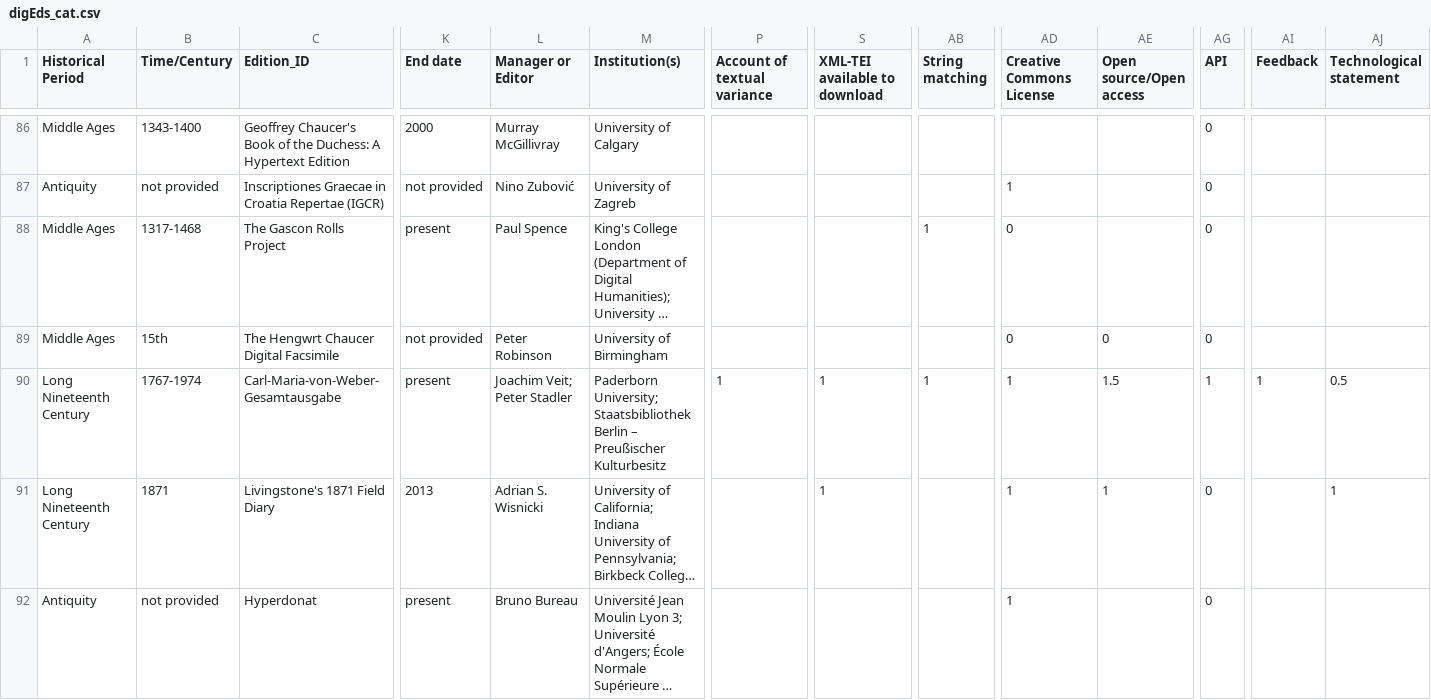
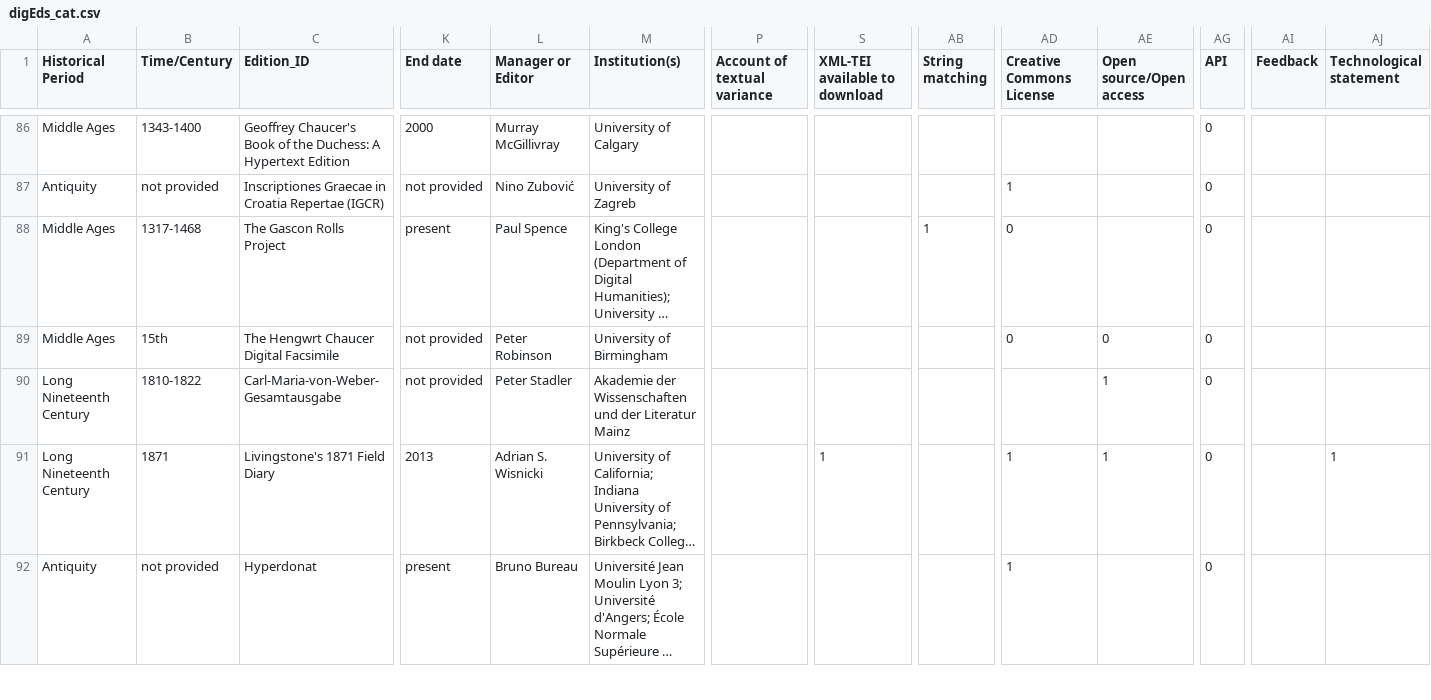
Before and after one commit to gfranzini/digEds_cat, a CSV file: digEds_cat.csv, drawn as a sheet; only a part is shown, gaps mark what is left out; long unchanged cells end in …; the diff covers the shown part only; the diff names each change by its address in the sheet, - before the commit and + after, or states it on an @@ line.

Commit message:
Revert "updated information for the Carl-Maria-von-Weber-Gesamtausgabe"
This reverts commit 0135ef89c258857858f8e3b253db0de38b60acbd.

```diff
--- a/digEds_cat.csv
+++ b/digEds_cat.csv
-B90 (Time/Century): 1767-1974
+B90 (Time/Century): 1810-1822
-K90 (End date): present
+K90 (End date): not provided
-L90 (Manager or Editor): Joachim Veit; Peter Stadler
+L90 (Manager or Editor): Peter Stadler
-M90 (Institution(s)): Paderborn University; Staatsbibliothek Berlin – Preußischer Kulturbesitz
+M90 (Institution(s)): Akademie der Wissenschaften und der Literatur Mainz
-P90 (Account of textual variance): 1
+P90 (Account of textual variance): (empty)
-S90 (XML-TEI available to download): 1
+S90 (XML-TEI available to download): (empty)
-AB90 (String matching): 1
+AB90 (String matching): (empty)
-AD90 (Creative Commons License): 1
+AD90 (Creative Commons License): (empty)
-AE90 (Open source/Open access): 1.5
+AE90 (Open source/Open access): 1
-AG90 (API): 1
+AG90 (API): 0
-AI90 (Feedback): 1
+AI90 (Feedback): (empty)
-AJ90 (Technological statement): 0.5
+AJ90 (Technological statement): (empty)
```
Also changed, not shown: 8 edited cells elsewhere in this file.
